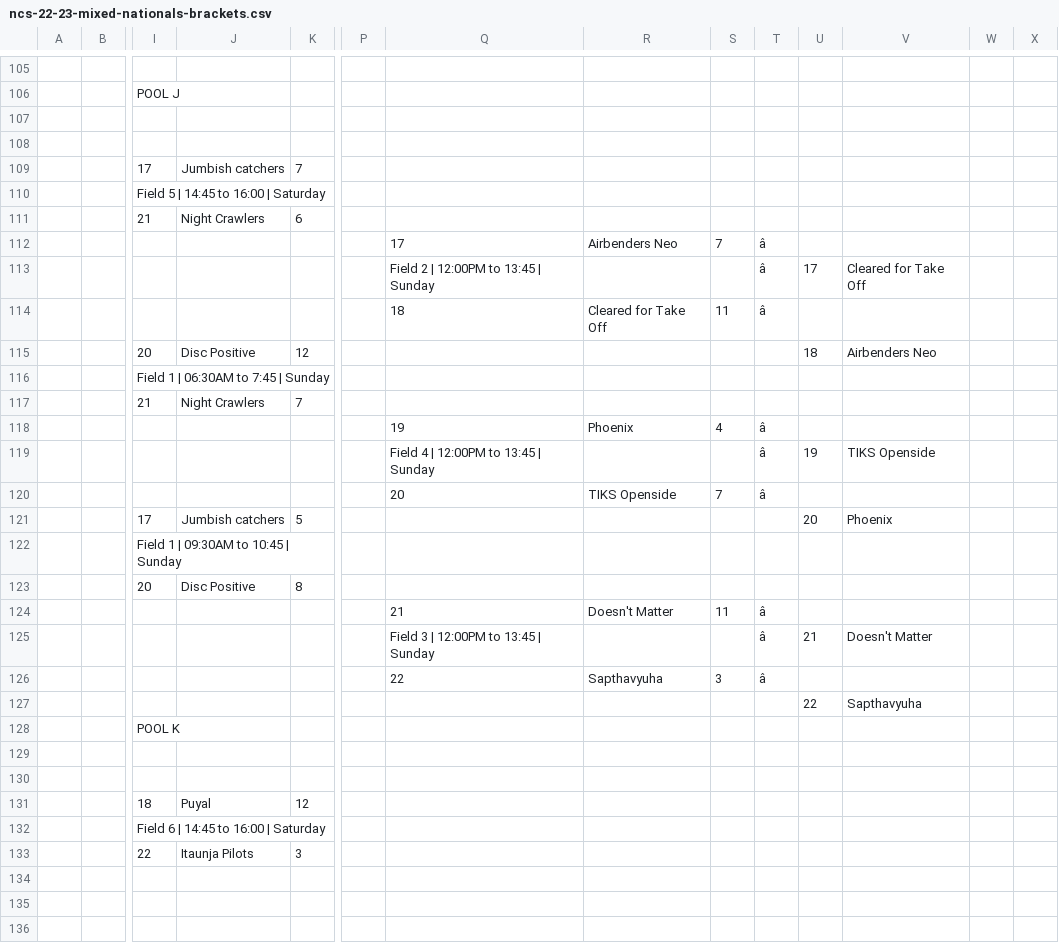
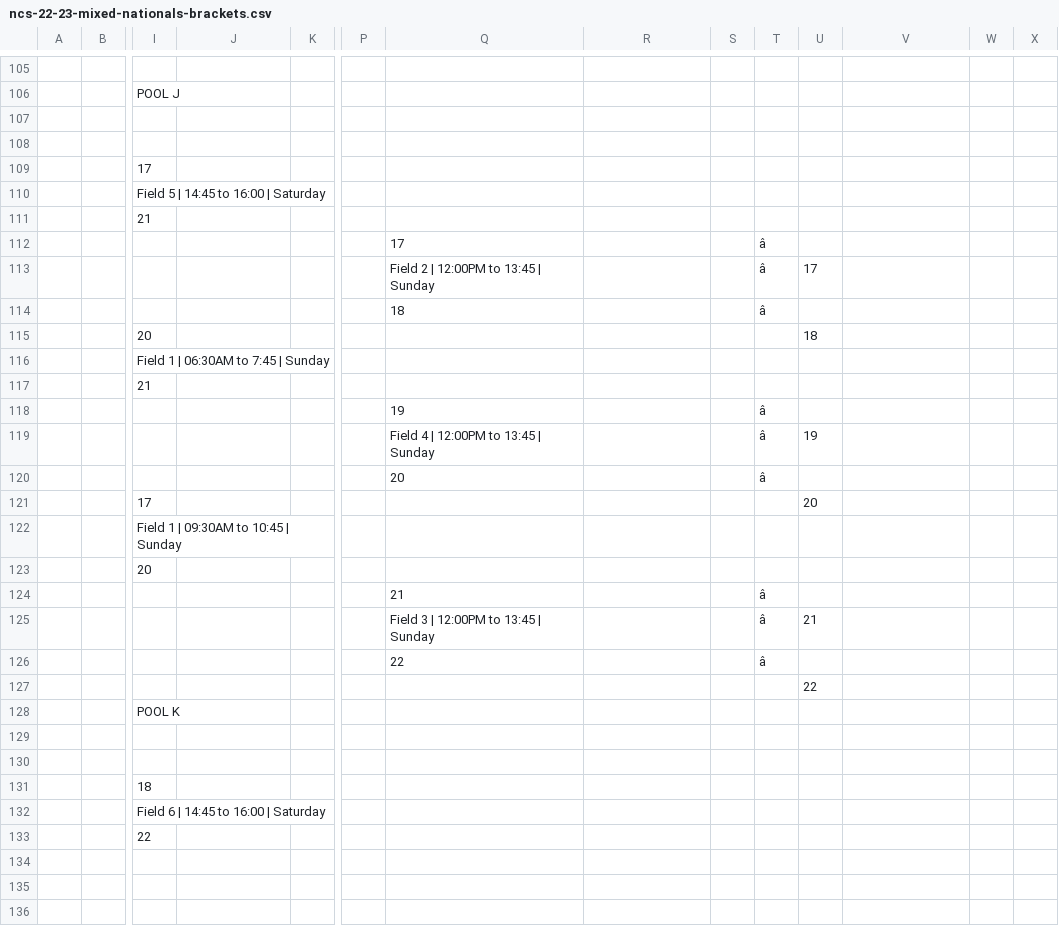
Before and after one commit to india-ultimate/scores, a CSV file: data/raw/ncs-22-23-mixed-nationals-brackets.csv, drawn as a sheet; only a part is shown, gaps mark what is left out; removed rows and columns are numbered as before the commit, all else as after; rows hold the shown columns only; the diff covers the shown part only; the diff names each change by its address in the sheet, - before the commit and + after, or states it on an @@ line.

```diff
--- a/data/raw/ncs-22-23-mixed-nationals-brackets.csv
+++ b/data/raw/ncs-22-23-mixed-nationals-brackets.csv
-row 109:  |  | 17 | Jumbish catchers | 7
+row 109:  |  | 17
-row 111:  |  | 21 | Night Crawlers | 6
-row 112:  |  |  |  |  |  | 17 | Airbenders Neo | 7 | â
+row 111:  |  | 21
+row 112:  |  |  |  |  |  | 17 |  |  | â
-V113: Cleared for Take Off
+V113: (empty)
-R114: Cleared for Take Off
+R114: (empty)
-S114: 11
+S114: (empty)
-row 115:  |  | 20 | Disc Positive | 12 |  |  |  |  |  | 18 | Airbenders Neo
+row 115:  |  | 20 |  |  |  |  |  |  |  | 18
-row 117:  |  | 21 | Night Crawlers | 7
-row 118:  |  |  |  |  |  | 19 | Phoenix | 4 | â
+row 117:  |  | 21
+row 118:  |  |  |  |  |  | 19 |  |  | â
-V119: TIKS Openside
+V119: (empty)
-R120: TIKS Openside
+R120: (empty)
-S120: 7
+S120: (empty)
-row 121:  |  | 17 | Jumbish catchers | 5 |  |  |  |  |  | 20 | Phoenix
+row 121:  |  | 17 |  |  |  |  |  |  |  | 20
-row 123:  |  | 20 | Disc Positive | 8
-row 124:  |  |  |  |  |  | 21 | Doesn't Matter | 11 | â
+row 123:  |  | 20
+row 124:  |  |  |  |  |  | 21 |  |  | â
-V125: Doesn't Matter
+V125: (empty)
-R126: Sapthavyuha
+R126: (empty)
-S126: 3
+S126: (empty)
-V127: Sapthavyuha
+V127: (empty)
-row 131:  |  | 18 | Puyal | 12
+row 131:  |  | 18
-row 133:  |  | 22 | Itaunja Pilots | 3
+row 133:  |  | 22
```
Also changed, not shown: 4 added rows, 4 removed rows and 92 edited cells elsewhere in this file.
